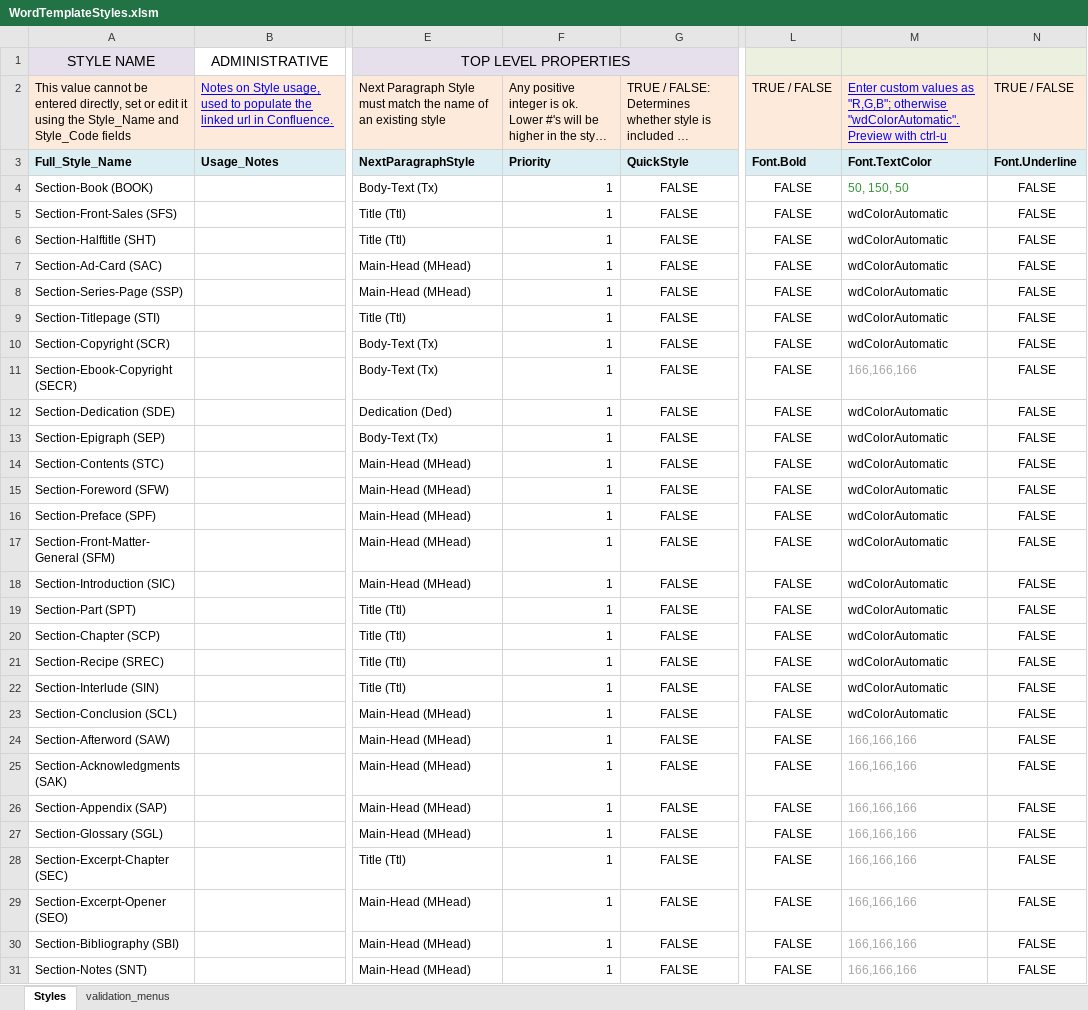
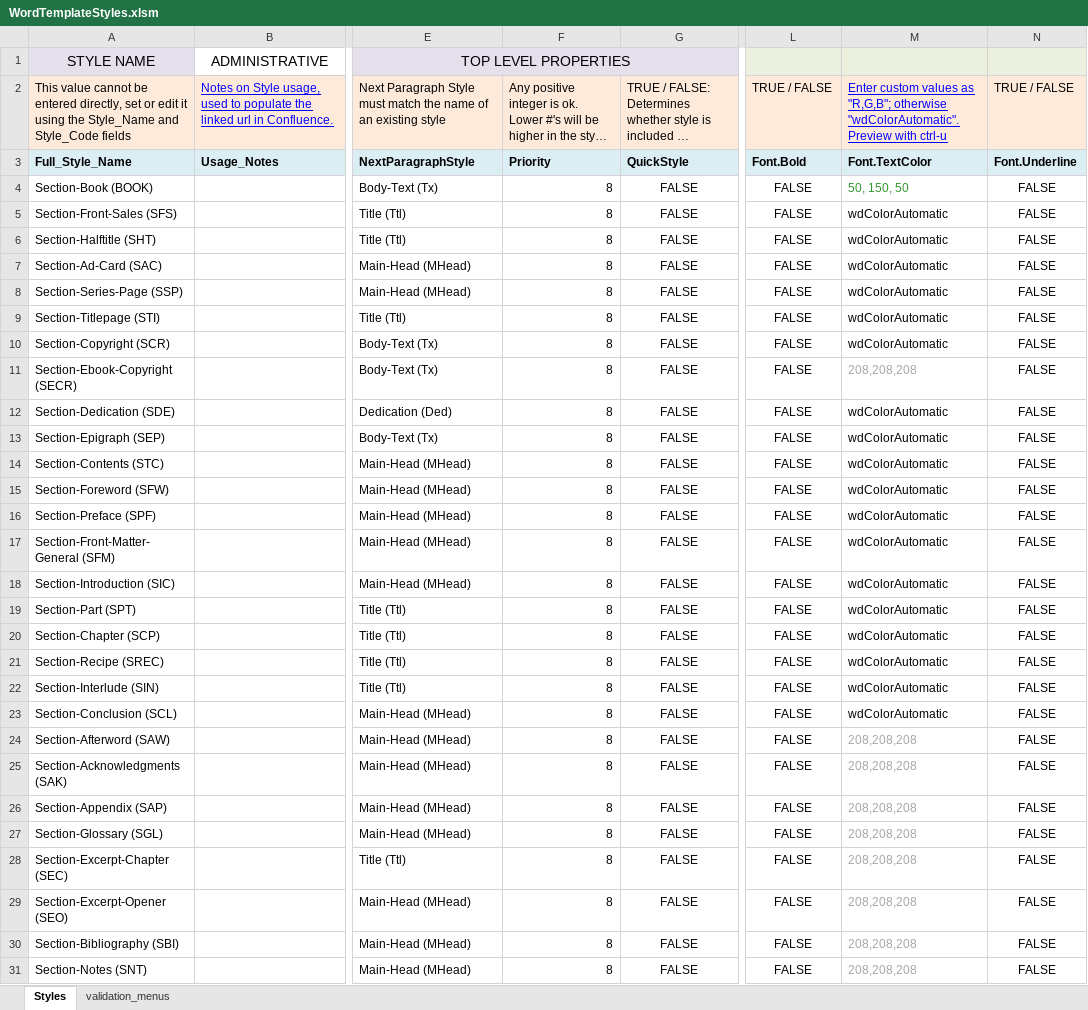
Before and after one commit to macmillanpublishers/RSuite_Word-template, an Excel workbook: StyleTemplate_auto-generate/WordTemplateStyles.xlsm, sheet Styles, drawn as a sheet; only a part is shown, gaps mark what is left out; long unchanged cells end in …; values as stored, in another font and other column widths than the file's, no borders; conditional formats and table styles not drawn; the diff covers the shown part only; the diff names each change by its address in the sheet, - before the commit and + after, or states it on an @@ line.

Commit message:
regenerated template from one JEss emailed me

```diff
--- a/StyleTemplate_auto-generate/WordTemplateStyles.xlsm (sheet Styles)
+++ b/StyleTemplate_auto-generate/WordTemplateStyles.xlsm (sheet Styles)
-F4:F31: 1
+F4:F31: 8
-M11: 166,166,166
+M11: 208,208,208
-M24:M31: 166,166,166
+M24:M31: 208,208,208
```
Also changed, not shown: 178 edited cells and cell formats elsewhere in this sheet, 4 other files.
